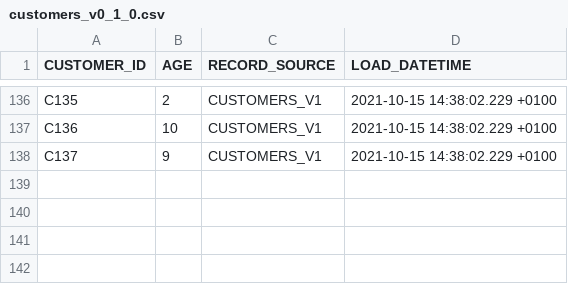
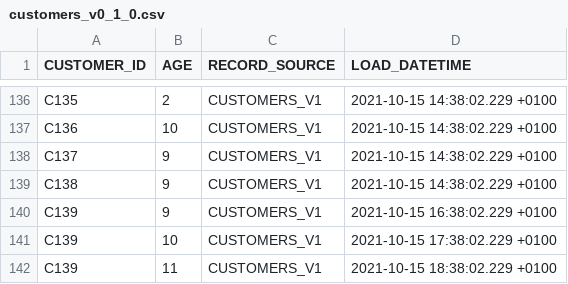
Before and after one commit to infinityworks/autovault, a CSV file: seeds/customers_v0_1_0.csv, drawn as a sheet; only a part is shown, gaps mark what is left out; the diff names each change by its address in the sheet, - before the commit and + after, or states it on an @@ line.

Commit message:
Deduplicate transaction source file. Write pseudo code in hubs and json template to guide development

```diff
--- a/seeds/customers_v0_1_0.csv
+++ b/seeds/customers_v0_1_0.csv
+row 139: C138 | 9 | CUSTOMERS_V1 | 2021-10-15 14:38:02.229 +0100
+row 140: C139 | 9 | CUSTOMERS_V1 | 2021-10-15 16:38:02.229 +0100
+row 141: C139 | 10 | CUSTOMERS_V1 | 2021-10-15 17:38:02.229 +0100
+row 142: C139 | 11 | CUSTOMERS_V1 | 2021-10-15 18:38:02.229 +0100
```
Also changed, not shown: 12 other files.
